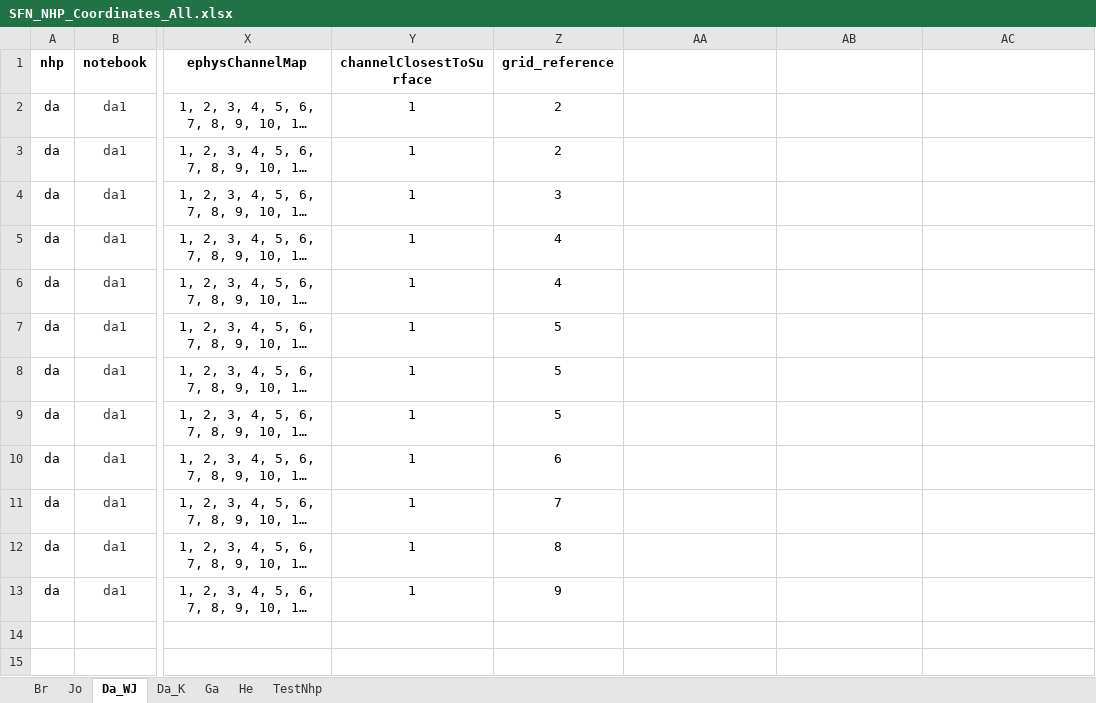
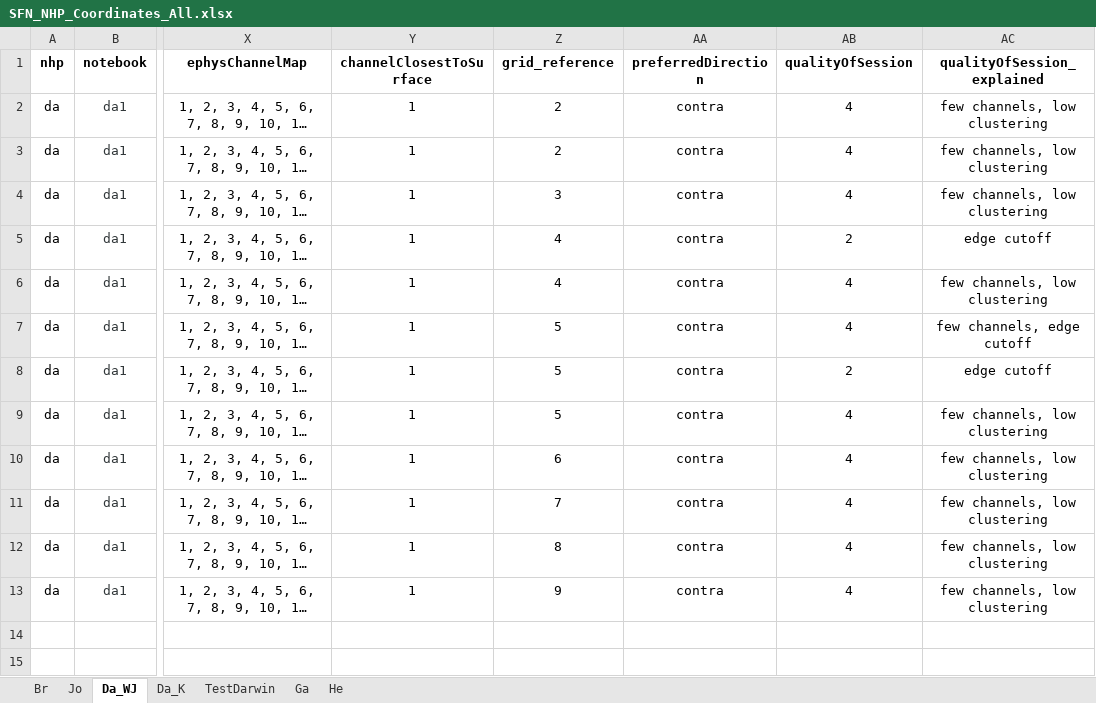
Before and after one commit to chenchals/schallab-spatial, an Excel workbook: config/SFN_NHP_Coordinates_All.xlsx, sheet Da_WJ, drawn as a sheet; only a part is shown, gaps mark what is left out; long unchanged cells end in …; values as stored, in another font and other column widths than the file's, no borders; the diff names each change by its address in the sheet, - before the commit and + after, or states it on an @@ line.

Commit message:
Updated excel file fro quality etc -- jacob

```diff
--- a/config/SFN_NHP_Coordinates_All.xlsx (sheet Da_WJ)
+++ b/config/SFN_NHP_Coordinates_All.xlsx (sheet Da_WJ)
-sheet tab: TestNhp
+sheet tab: TestDarwin
@@ sheet tab order changed: Br | Jo | Da_WJ | Da_K | TestDarwin | Ga | He @@
-AA1: (empty)
+AA1: preferredDirection
-AB1: (empty)
+AB1: qualityOfSession
-AC1: (empty)
+AC1: qualityOfSession_explained
-AA2:AA13 (preferredDirection): (empty)
+AA2:AA13 (preferredDirection): contra
-AB2:AB4 (qualityOfSession): (empty)
+AB2:AB4 (qualityOfSession): 4
-AC2:AC4 (qualityOfSession_explained): (empty)
+AC2:AC4 (qualityOfSession_explained): few channels, low clustering
-AB5 (qualityOfSession): (empty)
+AB5 (qualityOfSession): 2
-AC5 (qualityOfSession_explained): (empty)
+AC5 (qualityOfSession_explained): edge cutoff
-AB6:AB7 (qualityOfSession): (empty)
+AB6:AB7 (qualityOfSession): 4
-AC6 (qualityOfSession_explained): (empty)
+AC6 (qualityOfSession_explained): few channels, low clustering
-AC7 (qualityOfSession_explained): (empty)
+AC7 (qualityOfSession_explained): few channels, edge cutoff
-AB8 (qualityOfSession): (empty)
+AB8 (qualityOfSession): 2
-AC8 (qualityOfSession_explained): (empty)
+AC8 (qualityOfSession_explained): edge cutoff
-AB9:AB13 (qualityOfSession): (empty)
+AB9:AB13 (qualityOfSession): 4
-AC9:AC13 (qualityOfSession_explained): (empty)
+AC9:AC13 (qualityOfSession_explained): few channels, low clustering
```
Also changed, not shown: sheet Ga, sheet He, sheet Br, sheet Da_K.
